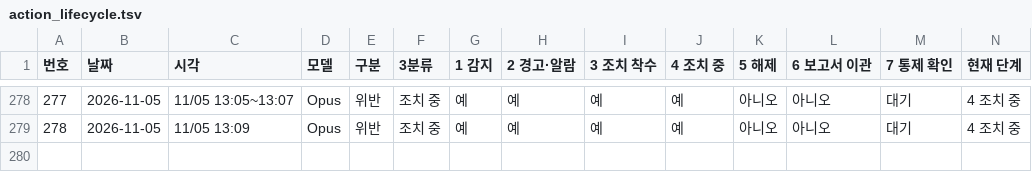
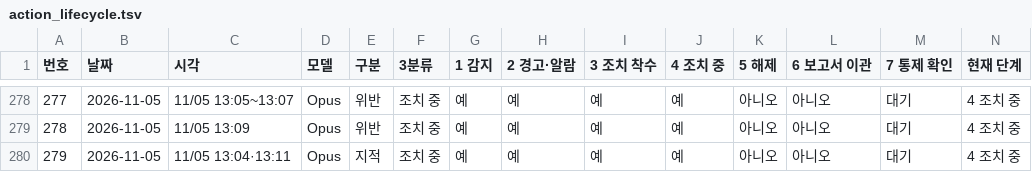
Before and after one commit to Kimsoowhan/hiven-ai-site, a TSV file: cowork/ctl/action_lifecycle.tsv, drawn as a sheet; only a part is shown, gaps mark what is left out; the diff names each change by its address in the sheet, - before the commit and + after, or states it on an @@ line.

```diff
--- a/cowork/ctl/action_lifecycle.tsv
+++ b/cowork/ctl/action_lifecycle.tsv
+row 280: 279 | 2026-11-05 | 11/05 13:04·13:11 | Opus | 지적 | 조치 중 | 예 | 예 | 예 | 예 | 아니오 | 아니오 | 대기 | 4 조치 중
```
Also changed, not shown: cowork/ctl/model_control_history.tsv, 3 other files.
